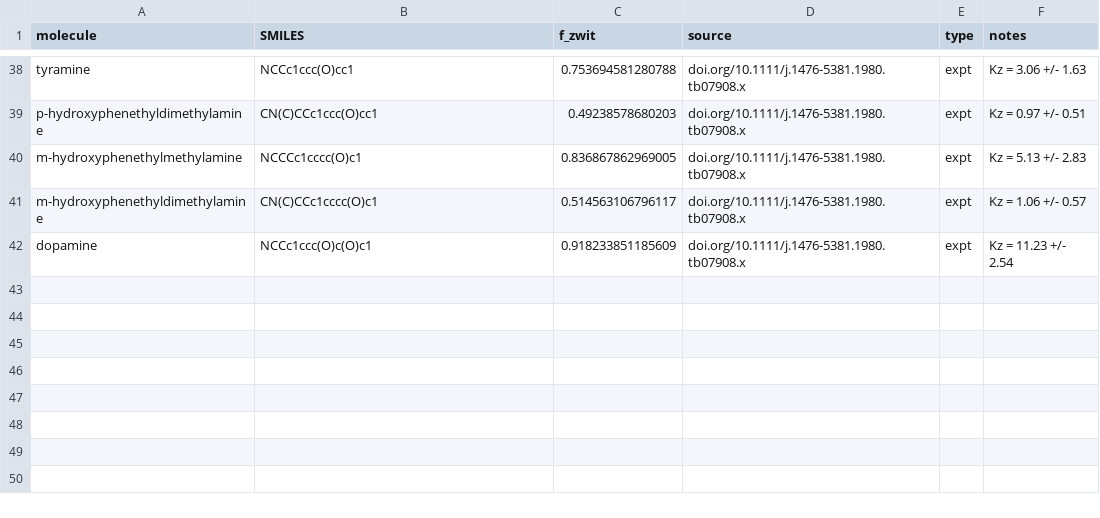
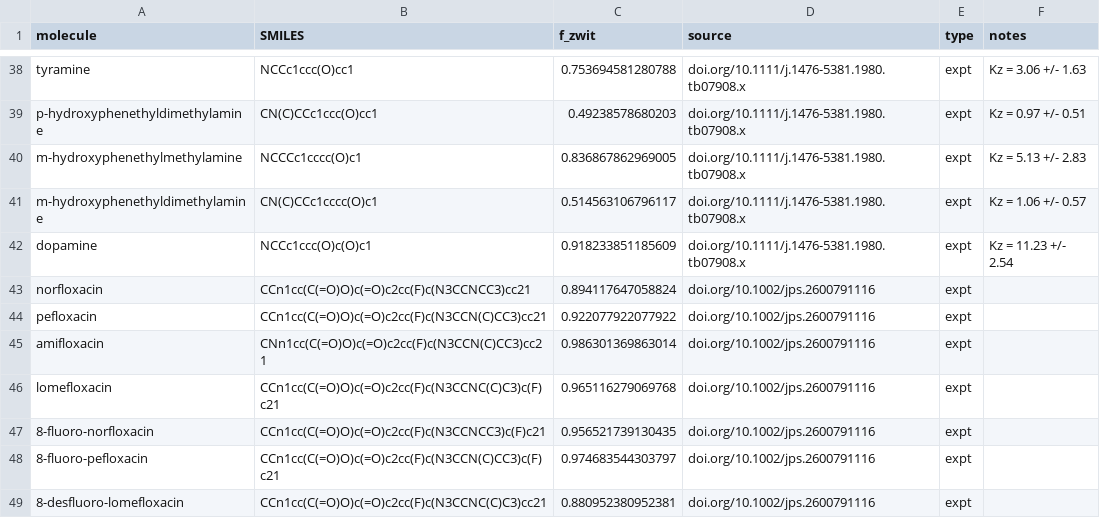
Before and after one commit to jonwzheng/PEACE, a CSV file: data/tautomer_ratios_test.csv, drawn as a sheet; only a part is shown, gaps mark what is left out.

Commit message:
More drug zwitterion ratio data

```diff
--- a/data/tautomer_ratios_test.csv
+++ b/data/tautomer_ratios_test.csv
@@ -42 +42,8 @@ m-hydroxyphenethyldimethylamine,CN(C)CCc1cccc(O)c1,0.514563106796117,doi.org/10.
 dopamine,NCCc1ccc(O)c(O)c1,0.918233851185609,doi.org/10.1111/j.1476-5381.1980.tb07908.x,expt,Kz = 11.23 +/- 2.54
+norfloxacin,CCn1cc(C(=O)O)c(=O)c2cc(F)c(N3CCNCC3)cc21,0.894117647058824,doi.org/10.1002/jps.2600791116,expt,
+pefloxacin,CCn1cc(C(=O)O)c(=O)c2cc(F)c(N3CCN(C)CC3)cc21,0.922077922077922,doi.org/10.1002/jps.2600791116,expt,
+amifloxacin,CNn1cc(C(=O)O)c(=O)c2cc(F)c(N3CCN(C)CC3)cc21,0.986301369863014,doi.org/10.1002/jps.2600791116,expt,
+lomefloxacin,CCn1cc(C(=O)O)c(=O)c2cc(F)c(N3CCNC(C)C3)c(F)c21,0.965116279069768,doi.org/10.1002/jps.2600791116,expt,
+8-fluoro-norfloxacin,CCn1cc(C(=O)O)c(=O)c2cc(F)c(N3CCNCC3)c(F)c21,0.956521739130435,doi.org/10.1002/jps.2600791116,expt,
+8-fluoro-pefloxacin,CCn1cc(C(=O)O)c(=O)c2cc(F)c(N3CCN(C)CC3)c(F)c21,0.974683544303797,doi.org/10.1002/jps.2600791116,expt,
+8-desfluoro-lomefloxacin,CCn1cc(C(=O)O)c(=O)c2cc(F)c(N3CCNC(C)C3)cc21,0.880952380952381,doi.org/10.1002/jps.2600791116,expt,
```
